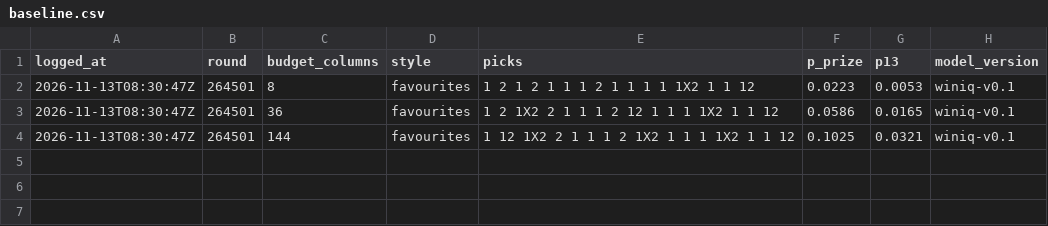
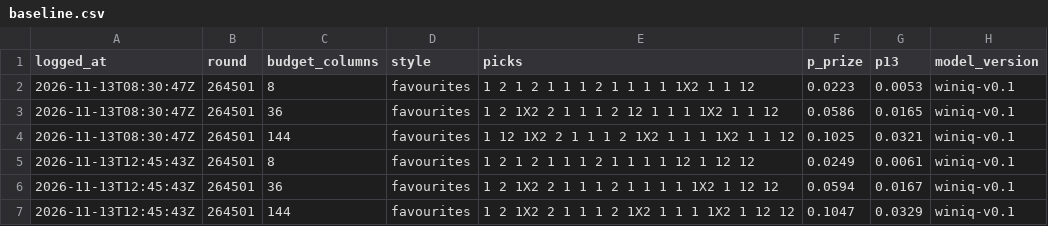
Before and after one commit to giliy/winiq-ledger, a CSV file: baseline.csv, drawn as a sheet.

```diff
--- a/baseline.csv
+++ b/baseline.csv
@@ -4 +4,4 @@ logged_at,round,budget_columns,style,picks,p_prize,p13,model_version
 2026-11-13T08:30:47Z,264501,144,favourites,1 12 1X2 2 1 1 1 2 1X2 1 1 1 1X2 1 1 12,0.1025,0.0321,winiq-v0.1
+2026-11-13T12:45:43Z,264501,8,favourites,1 2 1 2 1 1 1 2 1 1 1 1 12 1 12 12,0.0249,0.0061,winiq-v0.1
+2026-11-13T12:45:43Z,264501,36,favourites,1 2 1X2 2 1 1 1 2 1 1 1 1 1X2 1 12 12,0.0594,0.0167,winiq-v0.1
+2026-11-13T12:45:43Z,264501,144,favourites,1 2 1X2 2 1 1 1 2 1X2 1 1 1 1X2 1 12 12,0.1047,0.0329,winiq-v0.1
```
Also changed, not shown: probs.csv, tickets.csv.
